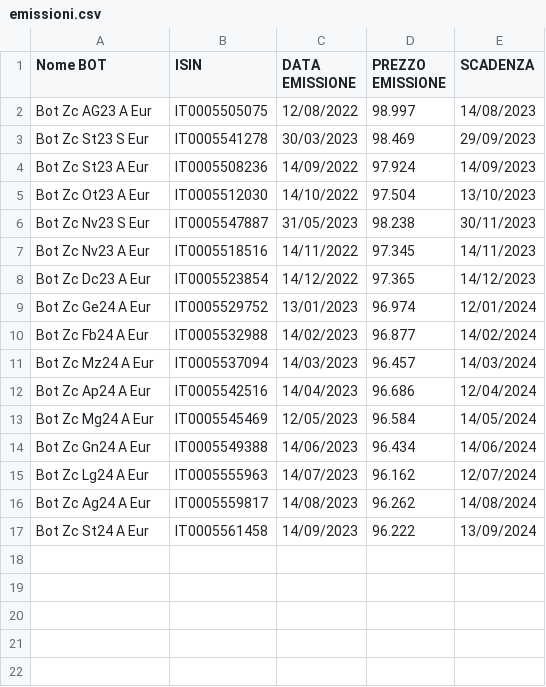
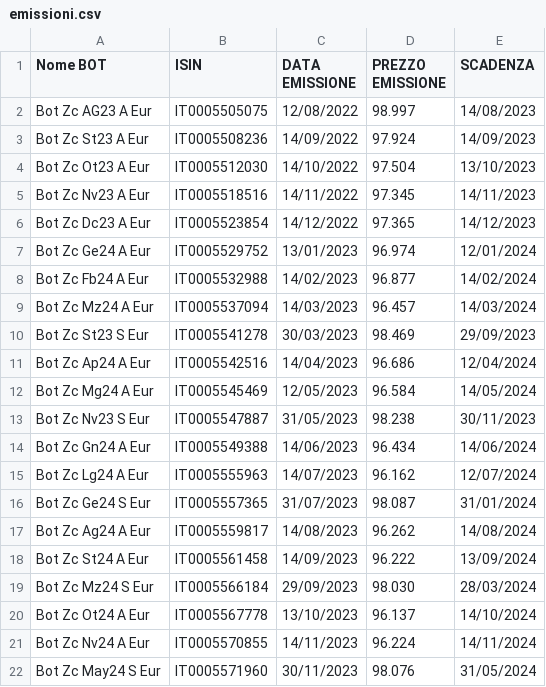
Before and after one commit to sasadangelo/calcolatore-bot, a CSV file: data/emissioni.csv, drawn as a sheet.

Commit message:
Aggiorna quotazioni e emissioni

```diff
--- a/data/emissioni.csv
+++ b/data/emissioni.csv
@@ -2,6 +2,4 @@ Nome BOT,ISIN,DATA EMISSIONE,PREZZO EMISSIONE,SCADENZA
 Bot Zc AG23 A Eur,IT0005505075,12/08/2022,98.997,14/08/2023
-Bot Zc St23 S Eur,IT0005541278,30/03/2023,98.469,29/09/2023
 Bot Zc St23 A Eur,IT0005508236,14/09/2022,97.924,14/09/2023
 Bot Zc Ot23 A Eur,IT0005512030,14/10/2022,97.504,13/10/2023
-Bot Zc Nv23 S Eur,IT0005547887,31/05/2023,98.238,30/11/2023
 Bot Zc Nv23 A Eur,IT0005518516,14/11/2022,97.345,14/11/2023
@@ -11,7 +9,14 @@ Bot Zc Fb24 A Eur,IT0005532988,14/02/2023,96.877,14/02/2024
 Bot Zc Mz24 A Eur,IT0005537094,14/03/2023,96.457,14/03/2024
+Bot Zc St23 S Eur,IT0005541278,30/03/2023,98.469,29/09/2023
 Bot Zc Ap24 A Eur,IT0005542516,14/04/2023,96.686,12/04/2024
 Bot Zc Mg24 A Eur,IT0005545469,12/05/2023,96.584,14/05/2024
+Bot Zc Nv23 S Eur,IT0005547887,31/05/2023,98.238,30/11/2023
 Bot Zc Gn24 A Eur,IT0005549388,14/06/2023,96.434,14/06/2024
 Bot Zc Lg24 A Eur,IT0005555963,14/07/2023,96.162,12/07/2024
+Bot Zc Ge24 S Eur,IT0005557365,31/07/2023,98.087,31/01/2024
 Bot Zc Ag24 A Eur,IT0005559817,14/08/2023,96.262,14/08/2024
 Bot Zc St24 A Eur,IT0005561458,14/09/2023,96.222,13/09/2024
+Bot Zc Mz24 S Eur,IT0005566184,29/09/2023,98.030,28/03/2024
+Bot Zc Ot24 A Eur,IT0005567778,13/10/2023,96.137,14/10/2024
+Bot Zc Nv24 A Eur,IT0005570855,14/11/2023,96.224,14/11/2024
+Bot Zc May24 S Eur,IT0005571960,30/11/2023,98.076,31/05/2024
```
Also changed, not shown: data/quotazioni.csv.
